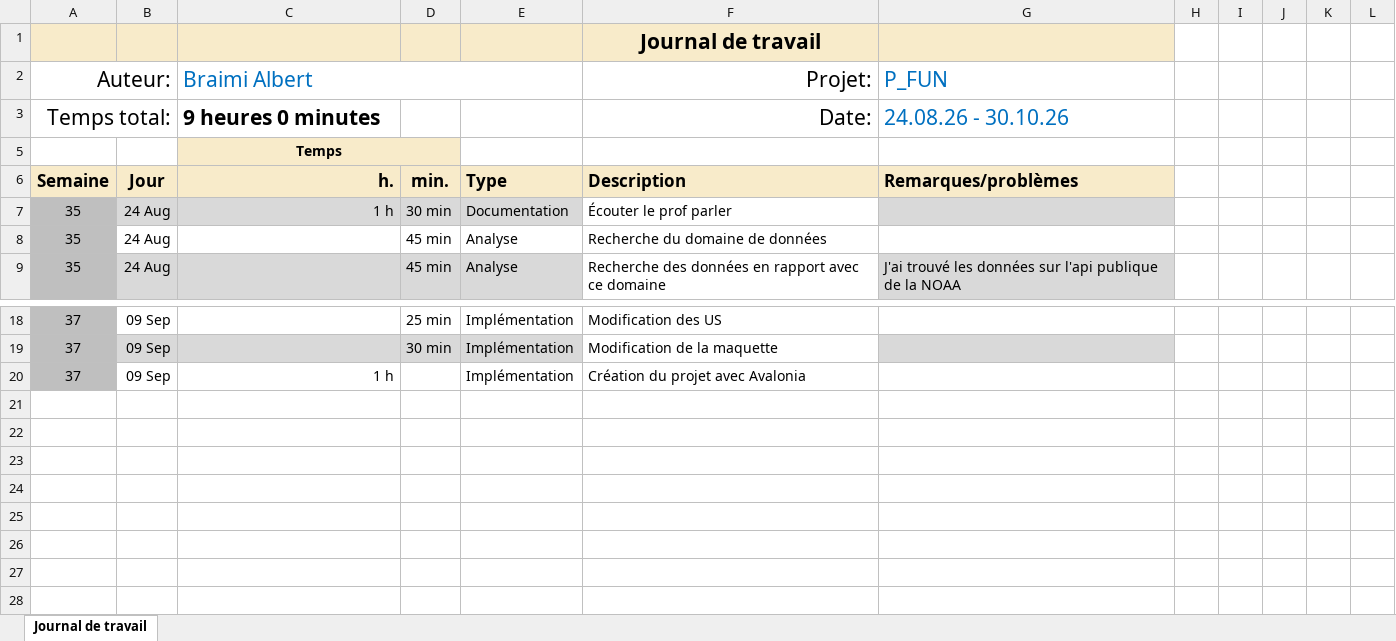
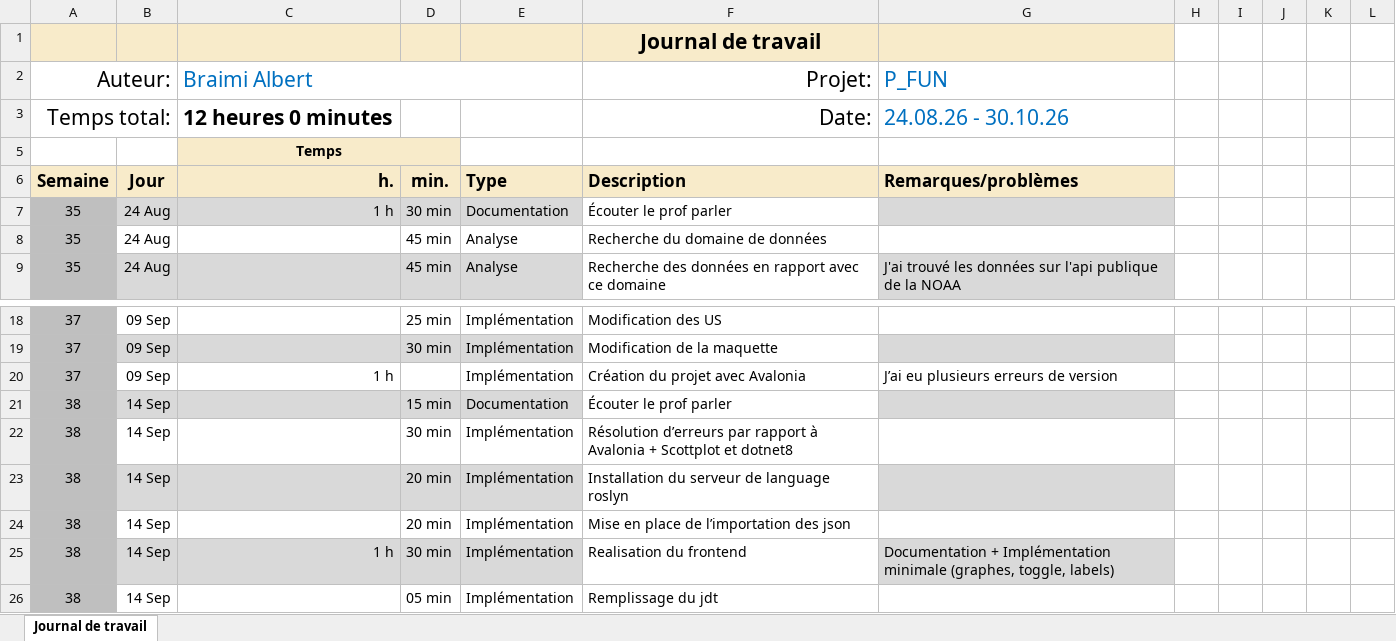
Before and after one commit to alberrboyyy/space-weather, an Excel workbook: Journal-de-Travail_BraimiAlbert.xlsx, sheet Journal de travail, drawn as a sheet; only a part is shown, gaps mark what is left out; values as stored, in another font and other column widths than the file's, no borders; conditional formats and table styles not drawn; the diff names each change by its address in the sheet, - before the commit and + after, or states it on an @@ line.

Commit message:
feat: ajout du frontend minimaliste

```diff
--- a/Journal-de-Travail_BraimiAlbert.xlsx (sheet Journal de travail)
+++ b/Journal-de-Travail_BraimiAlbert.xlsx (sheet Journal de travail)
-C3 (Braimi Albert): 9 heures 0 minutes
+C3 (Braimi Albert): 12 heures 0 minutes
-G20 (P_FUN): (empty)
+G20 (P_FUN): J’ai eu plusieurs erreurs de version
+row 21: 38 | 14 Sep |  | 15 min | Documentation | Écouter le prof parler
+row 22: 38 | 14 Sep |  | 30 min | Implémentation | Résolution d’erreurs par rapport à Avalonia + Scottplot et dotnet8
+row 23: 38 | 14 Sep |  | 20 min | Implémentation | Installation du serveur de language roslyn
+row 24: 38 | 14 Sep |  | 20 min | Implémentation | Mise en place de l’importation des json
+row 25: 38 | 14 Sep | 1 h | 30 min | Implémentation | Realisation du frontend | Documentation + Implémentation minimale (graphes, toggle, labels)
+row 26: 38 | 14 Sep |  | 05 min | Implémentation | Remplissage du jdt
```
Also changed, not shown: hidden cells, 5 other files.
